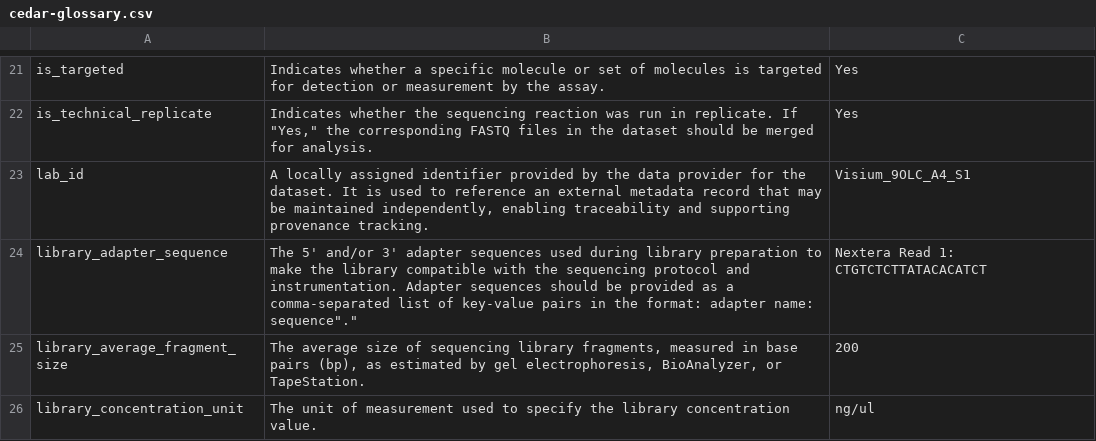
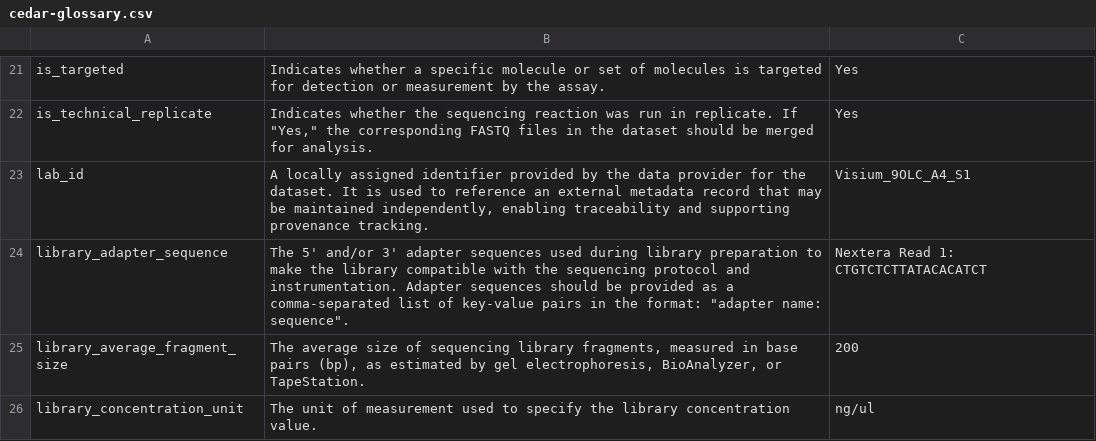
Before and after one commit to hubmapconsortium/reharmonize-legacy-metadata, a CSV file: glossary/cedar-glossary.csv, drawn as a sheet; only a part is shown, gaps mark what is left out.

Commit message:
Update cedar-glossary.csv

```diff
--- a/glossary/cedar-glossary.csv
+++ b/glossary/cedar-glossary.csv
@@ -23,3 +23,3 @@ is_technical_replicate,"Indicates whether the sequencing reaction was run in rep
 lab_id,"A locally assigned identifier provided by the data provider for the dataset. It is used to reference an external metadata record that may be maintained independently, enabling traceability and supporting provenance tracking.",Visium_9OLC_A4_S1
-library_adapter_sequence,"The 5' and/or 3' adapter sequences used during library preparation to make the library compatible with the sequencing protocol and instrumentation. Adapter sequences should be provided as a comma-separated list of key-value pairs in the format: "adapter name: sequence".",Nextera Read 1: CTGTCTCTTATACACATCT
+library_adapter_sequence,"The 5' and/or 3' adapter sequences used during library preparation to make the library compatible with the sequencing protocol and instrumentation. Adapter sequences should be provided as a comma-separated list of key-value pairs in the format: ""adapter name: sequence"".",Nextera Read 1: CTGTCTCTTATACACATCT
 library_average_fragment_size,"The average size of sequencing library fragments, measured in base pairs (bp), as estimated by gel electrophoresis, BioAnalyzer, or TapeStation.",200
```
